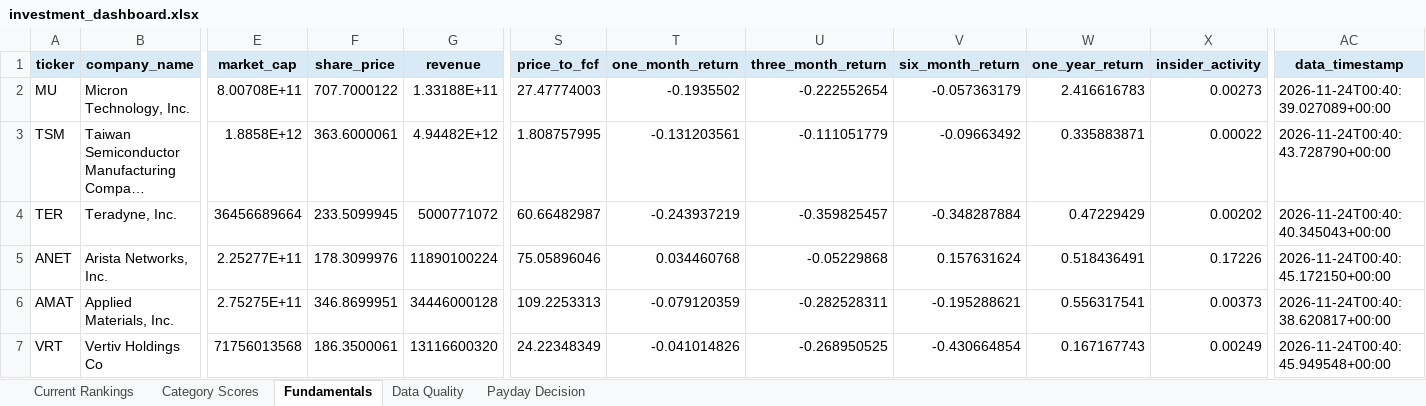
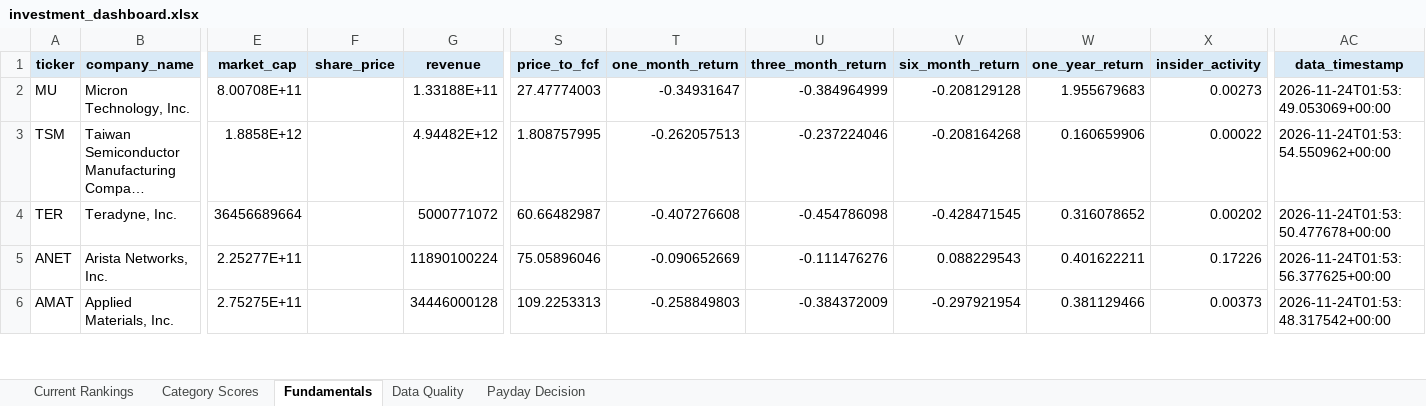
Before and after one commit to Grzesiak33/Version-2-Stock-Investment-Model, an Excel workbook: reports/investment_dashboard.xlsx, sheet Fundamentals, drawn as a sheet; only a part is shown, gaps mark what is left out; long unchanged cells end in …; values as stored, in another font and other column widths than the file's, no borders; removed rows and columns are numbered as before the commit, all else as after; rows hold the shown columns only; the diff covers the shown part only; the diff names each change by its address in the sheet, - before the commit and + after, or states it on an @@ line.

```diff
--- a/reports/investment_dashboard.xlsx (sheet Fundamentals)
+++ b/reports/investment_dashboard.xlsx (sheet Fundamentals)
-F2 (share_price): 707.7000122
+F2 (share_price): (empty)
-T2 (one_month_return): -0.1935502
+T2 (one_month_return): -0.34931647
-U2 (three_month_return): -0.222552654
+U2 (three_month_return): -0.384964999
-V2 (six_month_return): -0.057363179
+V2 (six_month_return): -0.208129128
-W2 (one_year_return): 2.416616783
+W2 (one_year_return): 1.955679683
-AC2 (data_timestamp): 2026-11-24T00:40:39.027089+00:00
+AC2 (data_timestamp): 2026-11-24T01:53:49.053069+00:00
-F3 (share_price): 363.6000061
+F3 (share_price): (empty)
-T3 (one_month_return): -0.131203561
+T3 (one_month_return): -0.262057513
-U3 (three_month_return): -0.111051779
+U3 (three_month_return): -0.237224046
-V3 (six_month_return): -0.09663492
+V3 (six_month_return): -0.208164268
-W3 (one_year_return): 0.335883871
+W3 (one_year_return): 0.160659906
-AC3 (data_timestamp): 2026-11-24T00:40:43.728790+00:00
+AC3 (data_timestamp): 2026-11-24T01:53:54.550962+00:00
-F4 (share_price): 233.5099945
+F4 (share_price): (empty)
-T4 (one_month_return): -0.243937219
+T4 (one_month_return): -0.407276608
-U4 (three_month_return): -0.359825457
+U4 (three_month_return): -0.454786098
-V4 (six_month_return): -0.348287884
+V4 (six_month_return): -0.428471545
-W4 (one_year_return): 0.47229429
+W4 (one_year_return): 0.316078652
-AC4 (data_timestamp): 2026-11-24T00:40:40.345043+00:00
+AC4 (data_timestamp): 2026-11-24T01:53:50.477678+00:00
-F5 (share_price): 178.3099976
+F5 (share_price): (empty)
-T5 (one_month_return): 0.034460768
+T5 (one_month_return): -0.090652669
-U5 (three_month_return): -0.05229868
+U5 (three_month_return): -0.111476276
-V5 (six_month_return): 0.157631624
+V5 (six_month_return): 0.088229543
-W5 (one_year_return): 0.518436491
+W5 (one_year_return): 0.401622211
-AC5 (data_timestamp): 2026-11-24T00:40:45.172150+00:00
+AC5 (data_timestamp): 2026-11-24T01:53:56.377625+00:00
-F6 (share_price): 346.8699951
+F6 (share_price): (empty)
-T6 (one_month_return): -0.079120359
+T6 (one_month_return): -0.258849803
-U6 (three_month_return): -0.282528311
+U6 (three_month_return): -0.384372009
-V6 (six_month_return): -0.195288621
+V6 (six_month_return): -0.297921954
-W6 (one_year_return): 0.556317541
+W6 (one_year_return): 0.381129466
-AC6 (data_timestamp): 2026-11-24T00:40:38.620817+00:00
+AC6 (data_timestamp): 2026-11-24T01:53:48.317542+00:00
-row 7: VRT | Vertiv Holdings Co | 71756013568 | 186.3500061 | 13116600320 | 24.22348349 | -0.041014826 | -0.268950525 | -0.430664854 | 0.167167743 | 0.00249 | 2026-11-24T00:40:45.949548+00:00
```
Also changed, not shown: 4 added rows, 3 removed rows and 126 edited cells elsewhere in this sheet, sheet Category Scores, sheet Current Rankings, sheet Data Quality, sheet Payday Decision, 32 other files.
